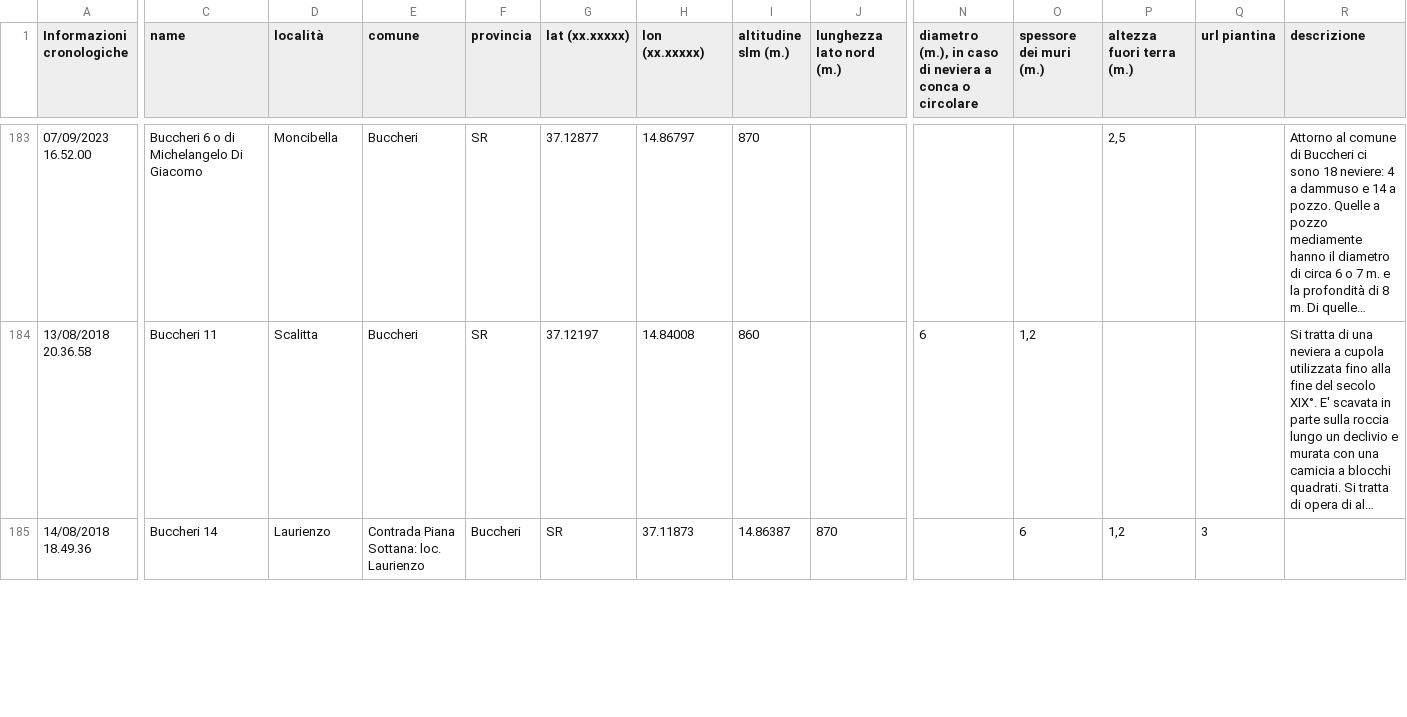
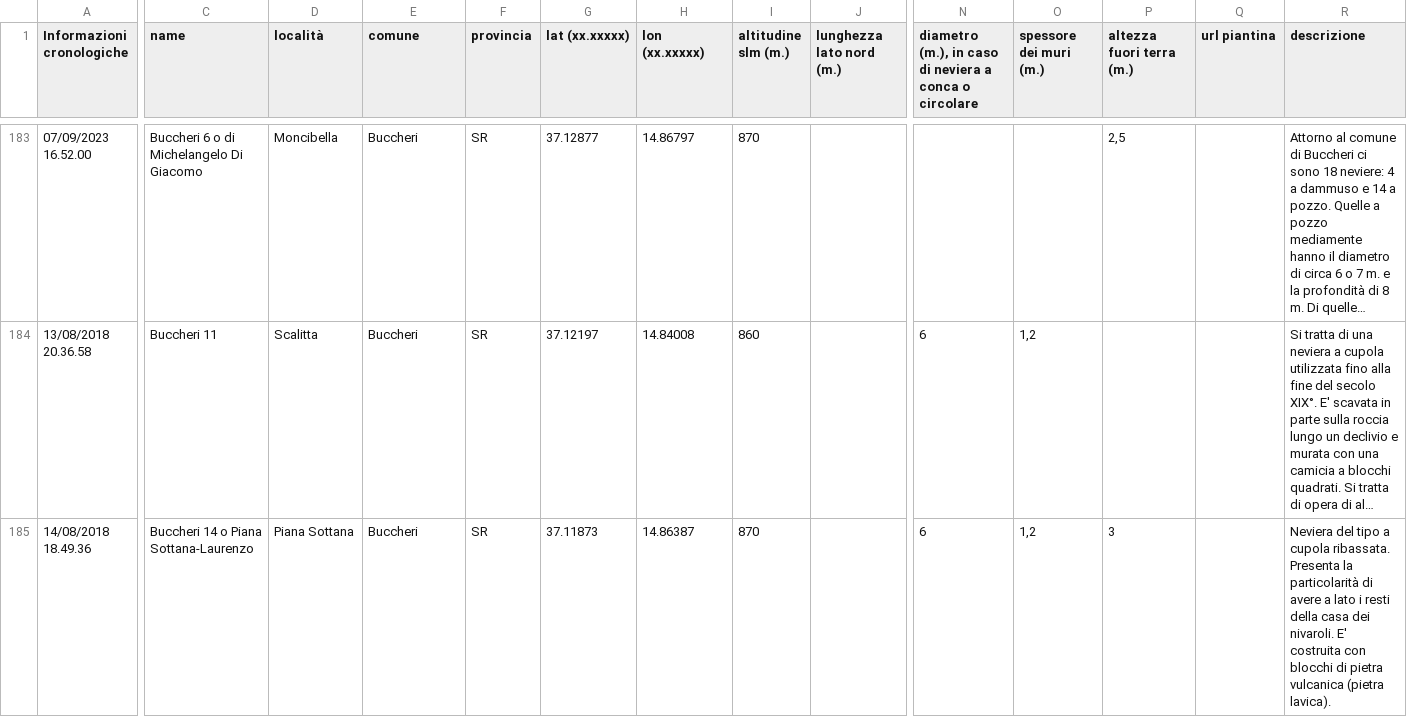
Before and after one commit to NeviereDiSicilia/nevieredisicilia.github.io, a CSV file: neviere/Neviere_di_Sicilia.csv, drawn as a sheet; only a part is shown, gaps mark what is left out; long unchanged cells end in …; the diff covers the shown part only; the diff names each change by its address in the sheet, - before the commit and + after, or states it on an @@ line.

Commit message:
Update Neviere_di_Sicilia.csv
rettifica refusi

```diff
--- a/neviere/Neviere_di_Sicilia.csv
+++ b/neviere/Neviere_di_Sicilia.csv
-C185 (name): Buccheri 14
+C185 (name): Buccheri 14 o Piana Sottana-Laurenzo
-D185 (località): Laurienzo
+D185 (località): Piana Sottana
-E185 (comune): Contrada Piana Sottana: loc. Laurienzo
+E185 (comune): Buccheri
-F185 (provincia): Buccheri
+F185 (provincia): SR
-G185 (lat (xx.xxxxx)): SR
+G185 (lat (xx.xxxxx)): 37.11873
-H185 (lon (xx.xxxxx)): 37.11873
+H185 (lon (xx.xxxxx)): 14.86387
-I185 (altitudine slm (m.)): 14.86387
+I185 (altitudine slm (m.)): 870
-J185 (lunghezza lato nord (m.)): 870
+J185 (lunghezza lato nord (m.)): (empty)
-N185: (empty)
+N185: 6
-O185 (spessore dei muri (m.)): 6
+O185 (spessore dei muri (m.)): 1,2
-P185 (altezza fuori terra (m.)): 1,2
+P185 (altezza fuori terra (m.)): 3
-Q185 (url piantina): 3
+Q185 (url piantina): (empty)
-R185 (descrizione): (empty)
+R185 (descrizione): Neviera del tipo a cupola ribassata. Presenta la particolarità di avere a lato i resti della casa dei nivaroli. E' costruita con blocchi di pietra vulcanica (pietra lavica).
```
Also changed, not shown: 25 edited cells elsewhere in this file.
